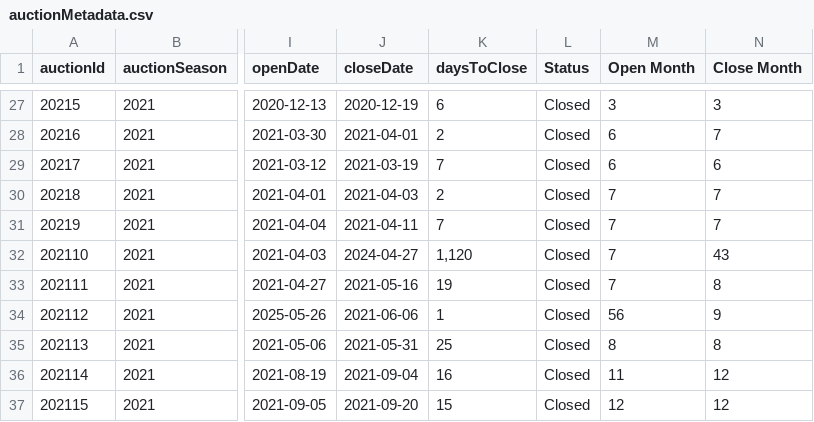
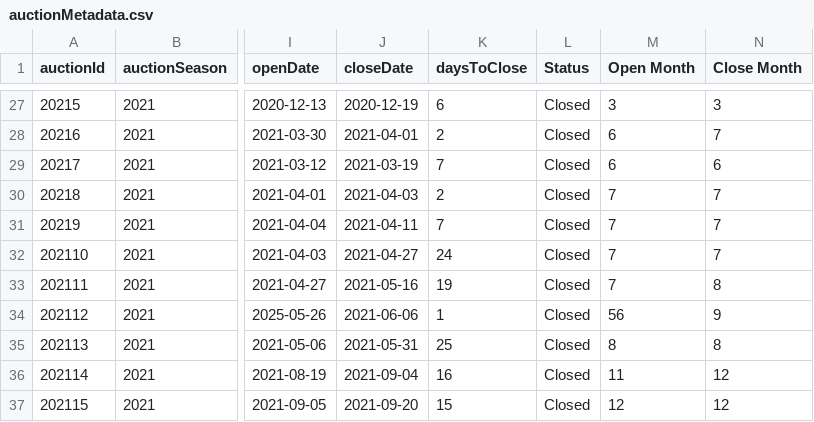
Before and after one commit to mjdomask-jpg/trueDungeonAuctionPrices, a CSV file: public/data/auctionMetadata.csv, drawn as a sheet; only a part is shown, gaps mark what is left out; the diff names each change by its address in the sheet, - before the commit and + after, or states it on an @@ line.

Commit message:
fix erroneous 2024 close date

```diff
--- a/public/data/auctionMetadata.csv
+++ b/public/data/auctionMetadata.csv
-J32 (closeDate): 2024-04-27
+J32 (closeDate): 2021-04-27
-K32 (daysToClose): 1,120
+K32 (daysToClose): 24
-N32 (Close Month): 43
+N32 (Close Month): 7
```
